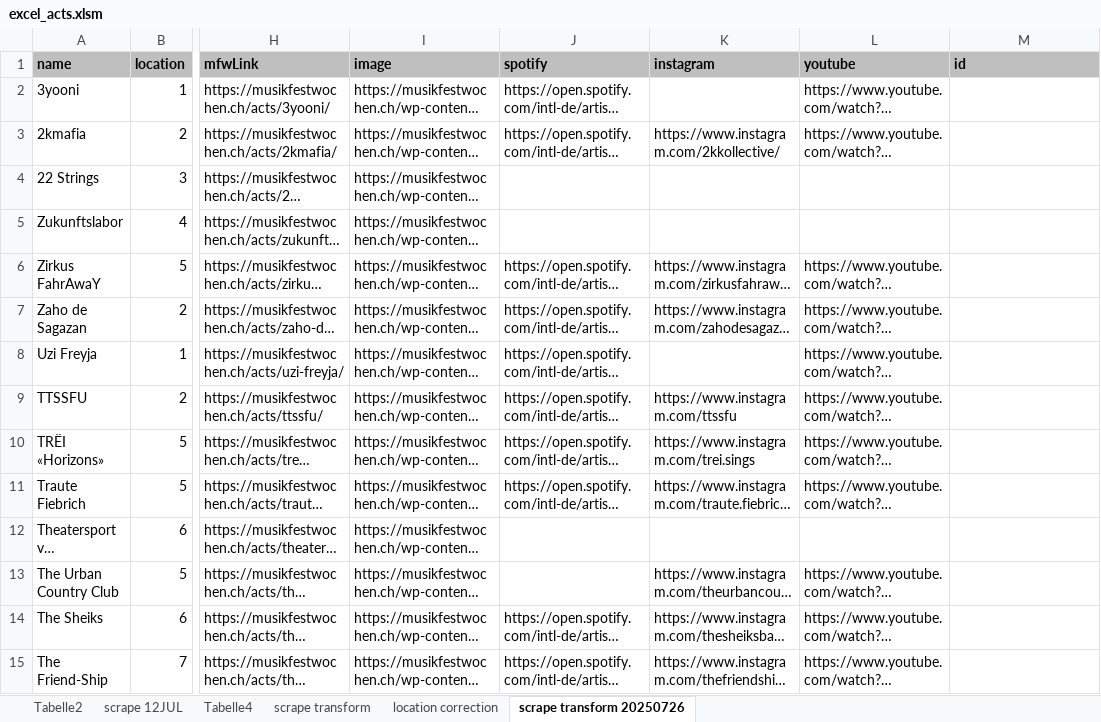
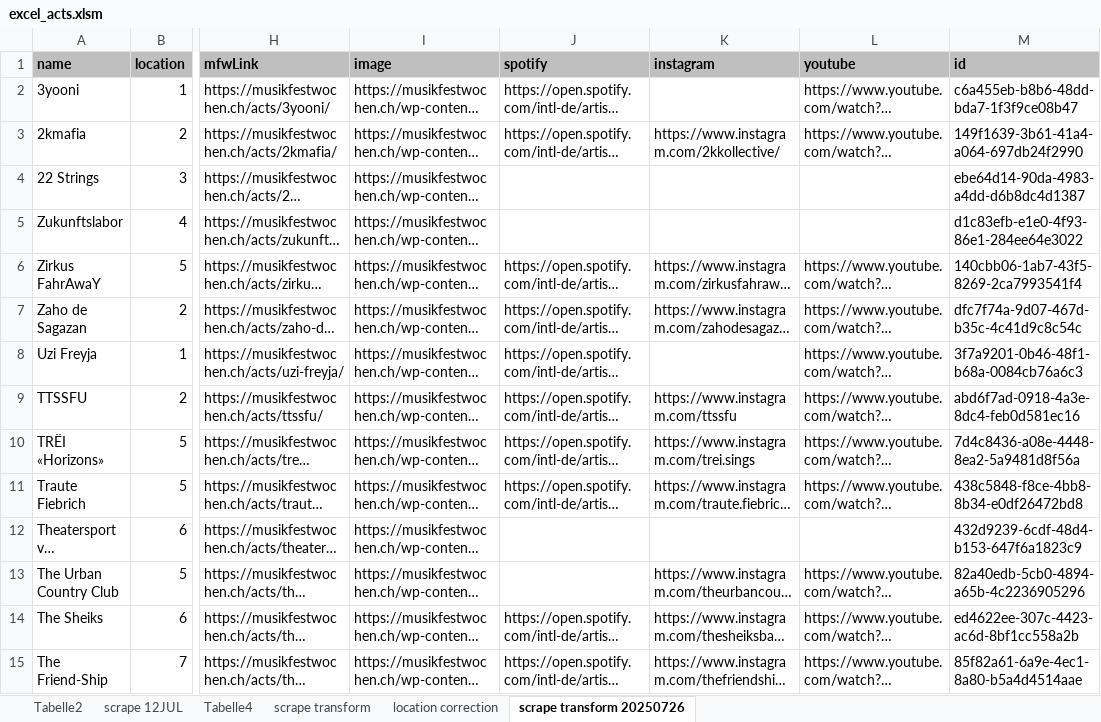
Before and after one commit to kasidev/vorneLinks-festivalPlanner, an Excel workbook: js13kpwa/data/excel_acts.xlsm, sheet scrape transform 20250726, drawn as a sheet; only a part is shown, gaps mark what is left out; long unchanged cells end in …; values as stored, in another font and other column widths than the file's, no borders; the diff covers the shown part only; the diff names each change by its address in the sheet, - before the commit and + after, or states it on an @@ line.

Commit message:
id's added

```diff
--- a/js13kpwa/data/excel_acts.xlsm (sheet scrape transform 20250726)
+++ b/js13kpwa/data/excel_acts.xlsm (sheet scrape transform 20250726)
-M2 (id): (empty)
+M2 (id): c6a455eb-b8b6-48dd-bda7-1f3f9ce08b47
-M3 (id): (empty)
+M3 (id): 149f1639-3b61-41a4-a064-697db24f2990
-M4 (id): (empty)
+M4 (id): ebe64d14-90da-4983-a4dd-d6b8dc4d1387
-M5 (id): (empty)
+M5 (id): d1c83efb-e1e0-4f93-86e1-284ee64e3022
-M6 (id): (empty)
+M6 (id): 140cbb06-1ab7-43f5-8269-2ca7993541f4
-M7 (id): (empty)
+M7 (id): dfc7f74a-9d07-467d-b35c-4c41d9c8c54c
-M8 (id): (empty)
+M8 (id): 3f7a9201-0b46-48f1-b68a-0084cb76a6c3
-M9 (id): (empty)
+M9 (id): abd6f7ad-0918-4a3e-8dc4-feb0d581ec16
-M10 (id): (empty)
+M10 (id): 7d4c8436-a08e-4448-8ea2-5a9481d8f56a
-M11 (id): (empty)
+M11 (id): 438c5848-f8ce-4bb8-8b34-e0df26472bd8
-M12 (id): (empty)
+M12 (id): 432d9239-6cdf-48d4-b153-647f6a1823c9
-M13 (id): (empty)
+M13 (id): 82a40edb-5cb0-4894-a65b-4c2236905296
-M14 (id): (empty)
+M14 (id): ed4622ee-307c-4423-ac6d-8bf1cc558a2b
-M15 (id): (empty)
+M15 (id): 85f82a61-6a9e-4ec1-8a80-b5a4d4514aae
```
Also changed, not shown: 104 edited cells elsewhere in this sheet.
